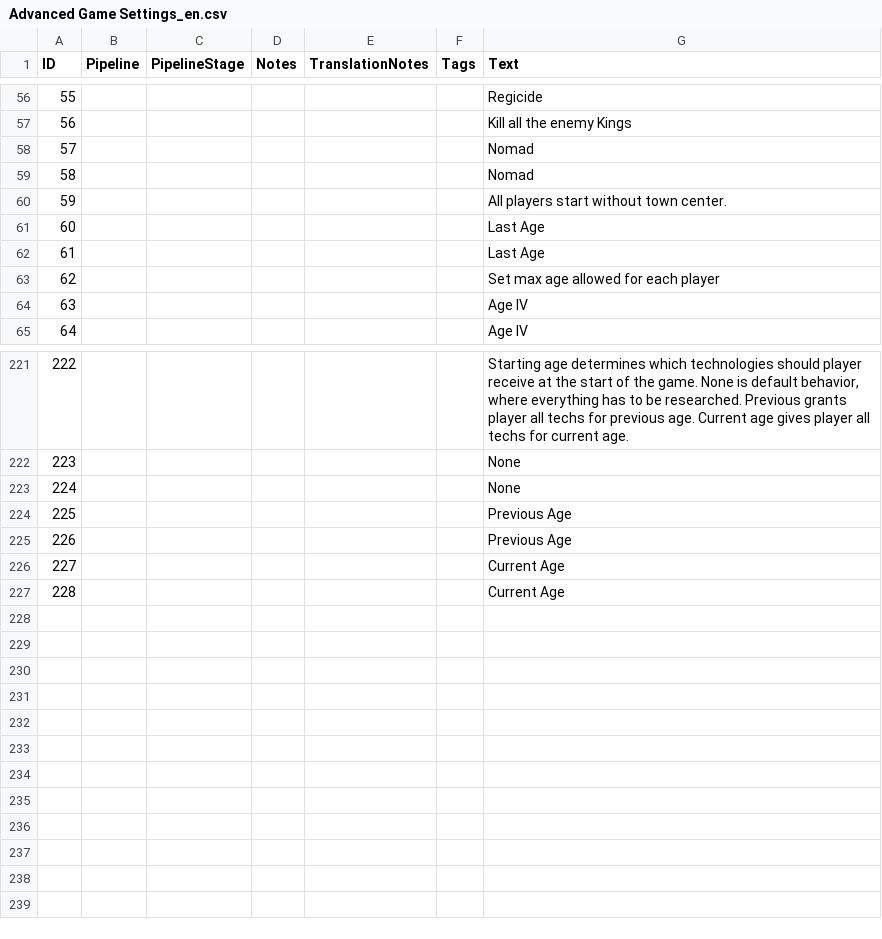
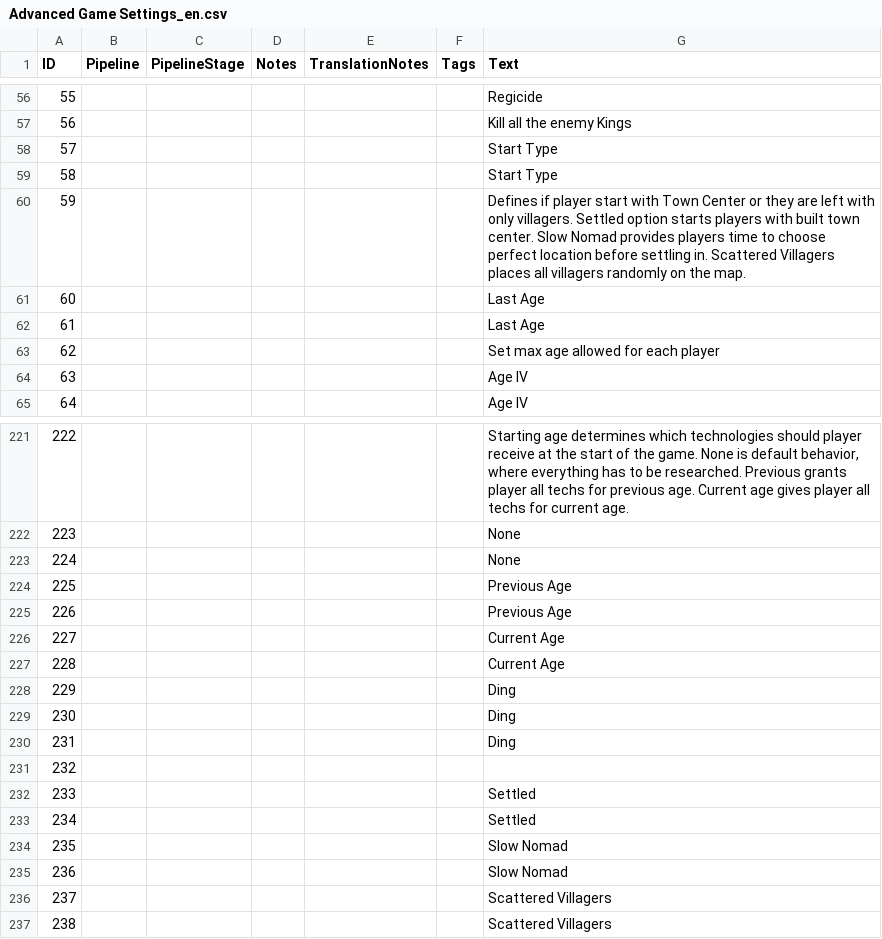
Before and after one commit to Woprok/AOE4-AdvancedGameSettings, a CSV file: assets/locdb/Advanced Game Settings_en.csv, drawn as a sheet; only a part is shown, gaps mark what is left out.

Commit message:
updated to include scattered villager nomad version

```diff
--- a/assets/locdb/Advanced Game Settings_en.csv
+++ b/assets/locdb/Advanced Game Settings_en.csv
@@ -57,5 +57,5 @@
 56,,,,,,Kill all the enemy Kings
-57,,,,,,Nomad
-58,,,,,,Nomad
-59,,,,,,All players start without town center.
+57,,,,,,Start Type
+58,,,,,,Start Type
+59,,,,,,Defines if player start with Town Center or they are left with only villagers. Settled option starts players with built town center. Slow Nomad provides players time to choose perfect location before settling in. Scattered Villagers places all villagers randomly on the map.
 60,,,,,,Last Age
@@ -227 +227,11 @@
 228,,,,,,Current Age
+229,,,,,,Ding
+230,,,,,,Ding
+231,,,,,,Ding
+232,,,,,,
+233,,,,,,Settled
+234,,,,,,Settled
+235,,,,,,Slow Nomad
+236,,,,,,Slow Nomad
+237,,,,,,Scattered Villagers
+238,,,,,,Scattered Villagers
```
Also changed, not shown: 5 other files.
